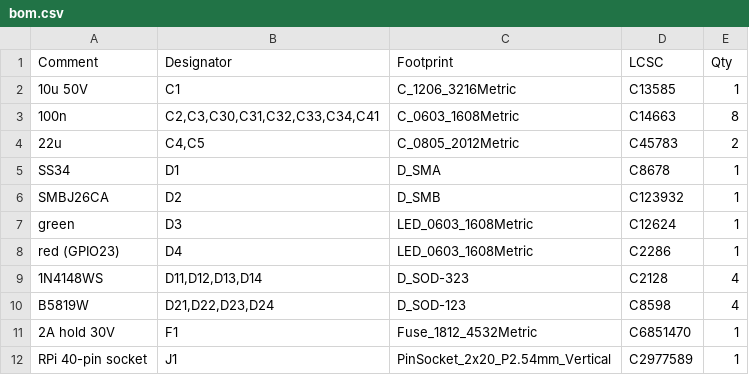
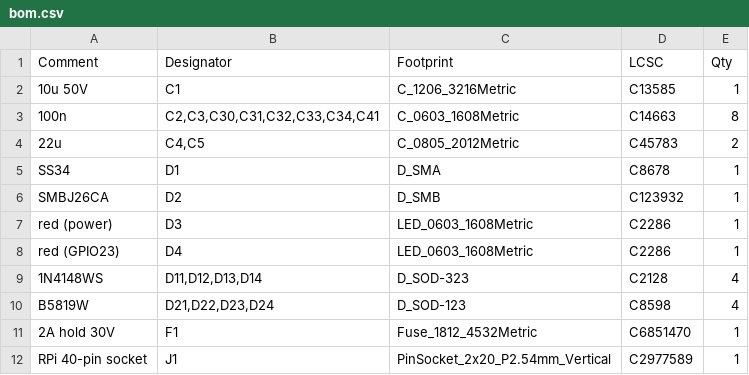
Before and after one commit to didi2sk/RoboOS, a CSV file: hardware/iot-shield/bom.csv, drawn as a sheet; only a part is shown.

```diff
--- a/hardware/iot-shield/bom.csv
+++ b/hardware/iot-shield/bom.csv
@@ -6,3 +6,3 @@ SS34,D1,D_SMA,C8678,1
 SMBJ26CA,D2,D_SMB,C123932,1
-green,D3,LED_0603_1608Metric,C12624,1
+red (power),D3,LED_0603_1608Metric,C2286,1
 red (GPIO23),D4,LED_0603_1608Metric,C2286,1
```
Also changed, not shown: 6 other files.
